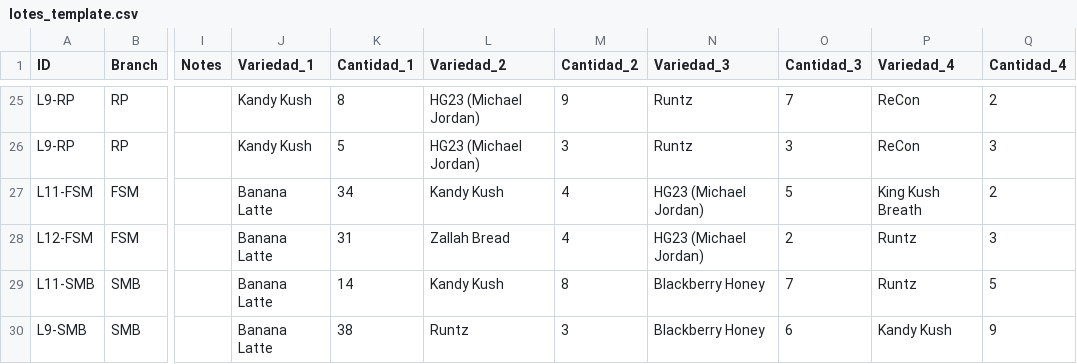
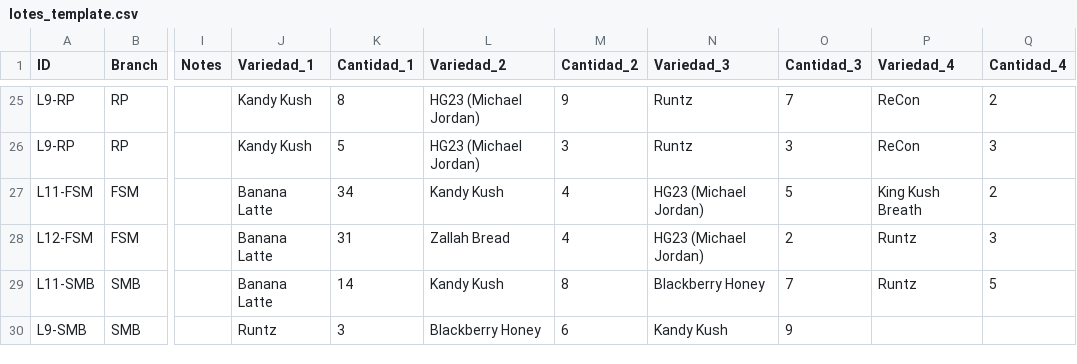
Before and after one commit to ALi3naTEd0/control_lotes, a CSV file: lotes_template.csv, drawn as a sheet; only a part is shown, gaps mark what is left out; the diff names each change by its address in the sheet, - before the commit and + after, or states it on an @@ line.

Commit message:
Actualización 2026-06-09 18:07 JP

```diff
--- a/lotes_template.csv
+++ b/lotes_template.csv
-J30 (Variedad_1): Banana Latte
+J30 (Variedad_1): Runtz
-K30 (Cantidad_1): 38
+K30 (Cantidad_1): 3
-L30 (Variedad_2): Runtz
+L30 (Variedad_2): Blackberry Honey
-M30 (Cantidad_2): 3
+M30 (Cantidad_2): 6
-N30 (Variedad_3): Blackberry Honey
+N30 (Variedad_3): Kandy Kush
-O30 (Cantidad_3): 6
+O30 (Cantidad_3): 9
-P30 (Variedad_4): Kandy Kush
+P30 (Variedad_4): (empty)
-Q30 (Cantidad_4): 9
+Q30 (Cantidad_4): (empty)
```
